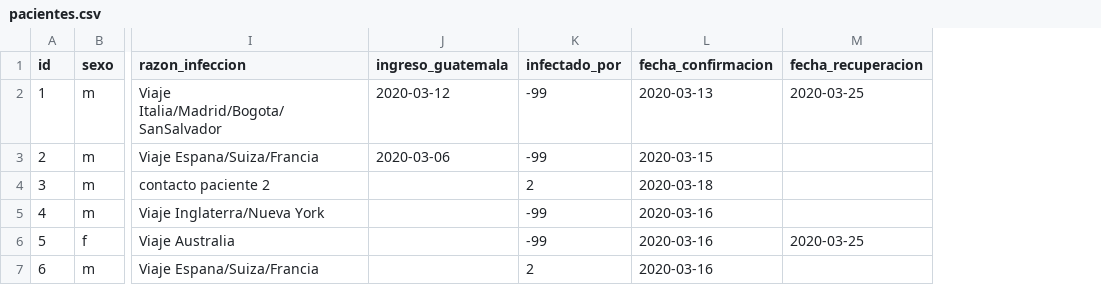
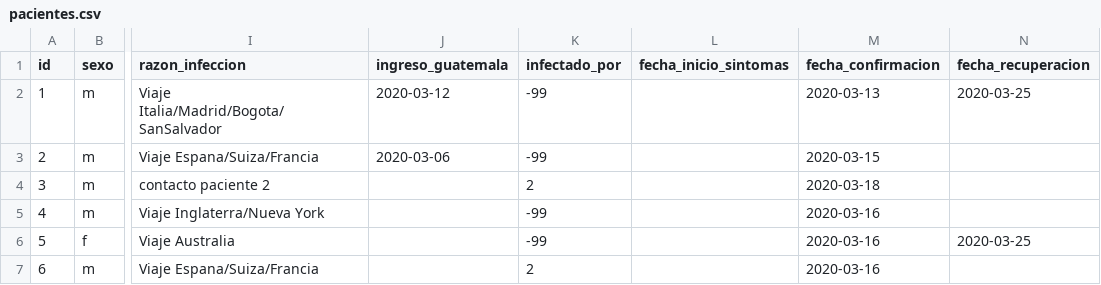
Before and after one commit to ncovgt2020/ncovgt2020, a CSV file: data/pacientes.csv, drawn as a sheet; only a part is shown, gaps mark what is left out; the diff covers the shown part only; the diff names each change by its address in the sheet, - before the commit and + after, or states it on an @@ line.

```diff
--- a/data/pacientes.csv
+++ b/data/pacientes.csv
+column L (fecha_inicio_sintomas), empty
```
Also changed, not shown: 2 added rows and 7 edited cells elsewhere in this file, 4 other files.
